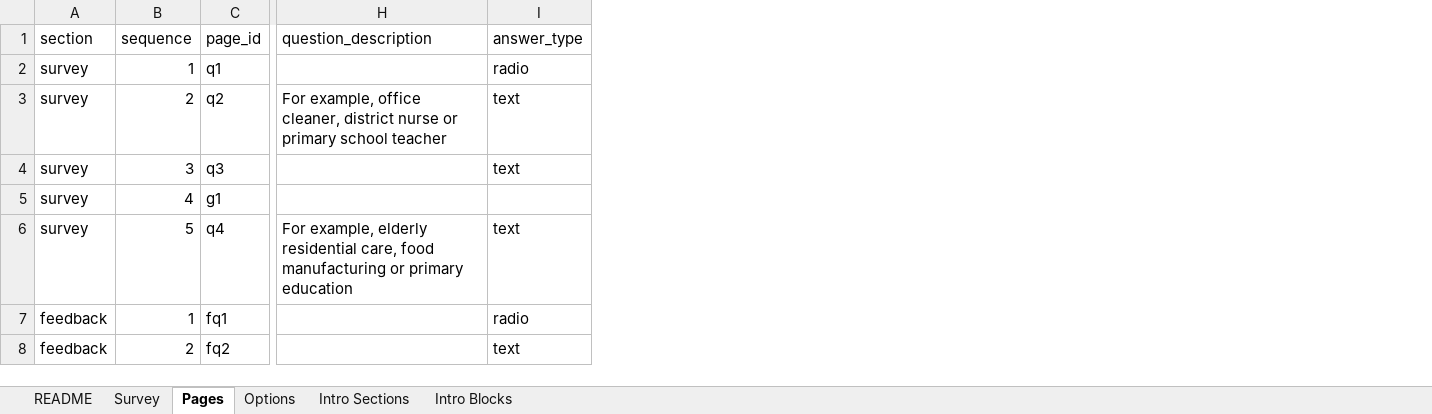
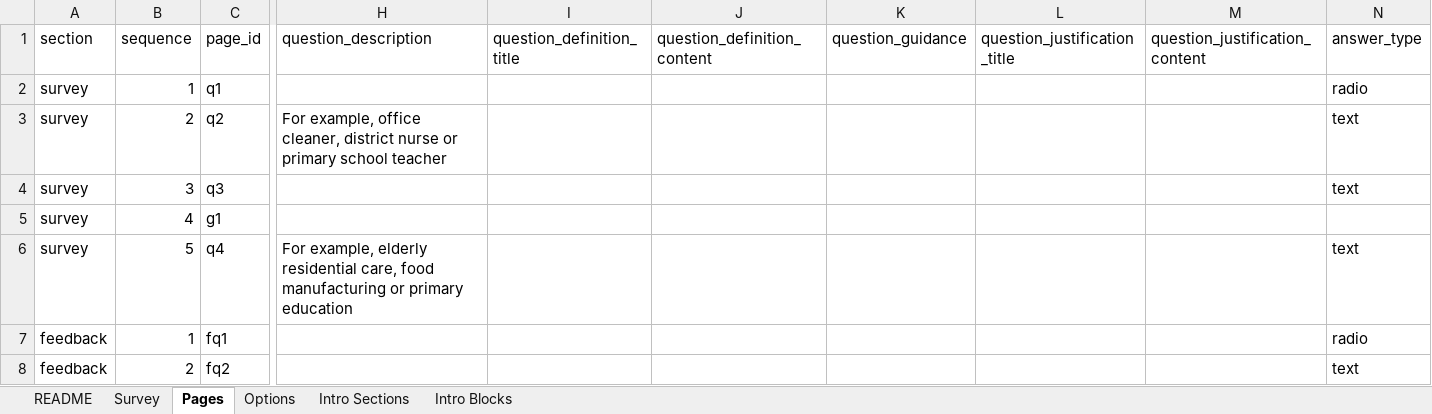
Before and after one commit to ONSdigital/survey-genie, an Excel workbook: examples/authoring/survey_author_template.xlsx, sheet Pages, drawn as a sheet; only a part is shown, gaps mark what is left out; values as stored, in another font and other column widths than the file's, no cell formats; table styles not drawn; the diff names each change by its address in the sheet, - before the commit and + after, or states it on an @@ line.

```diff
--- a/examples/authoring/survey_author_template.xlsx (sheet Pages)
+++ b/examples/authoring/survey_author_template.xlsx (sheet Pages)
+column I (question_definition_title), empty
+column J (question_definition_content), empty
+column K (question_guidance), empty
+column L (question_justification_title), empty
+column M (question_justification_content), empty
```
Also changed, not shown: sheet Options, sheet Survey, sheet README, sheet Intro Blocks, sheet Intro Sections, cell formats.
